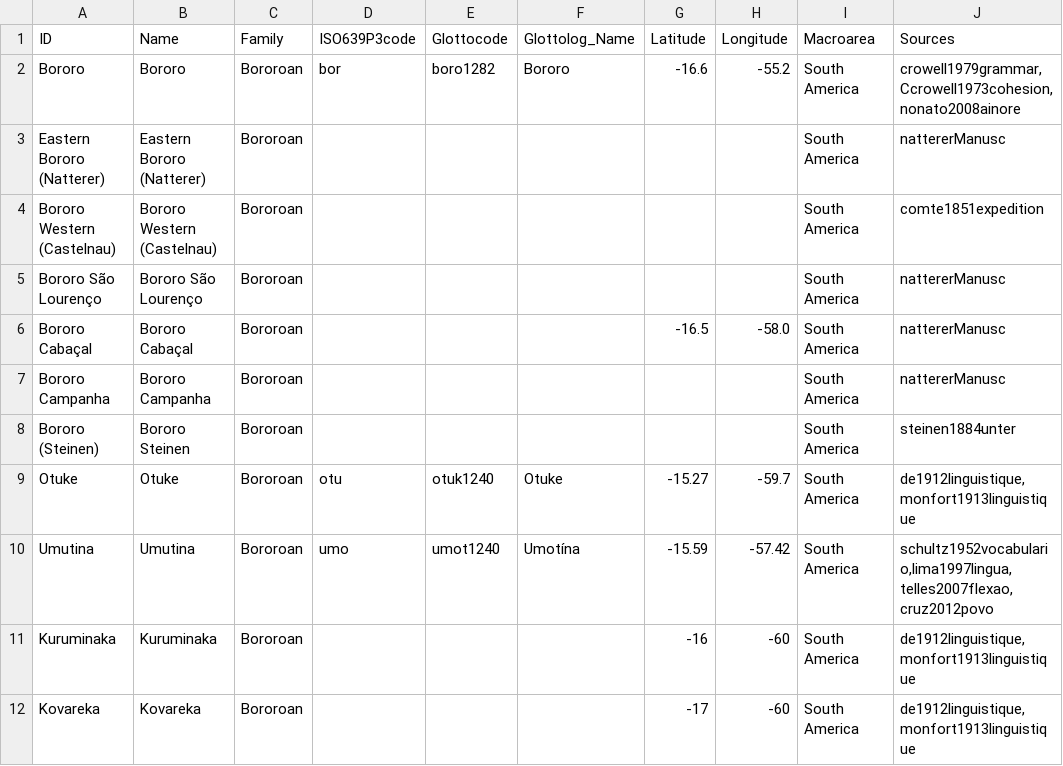
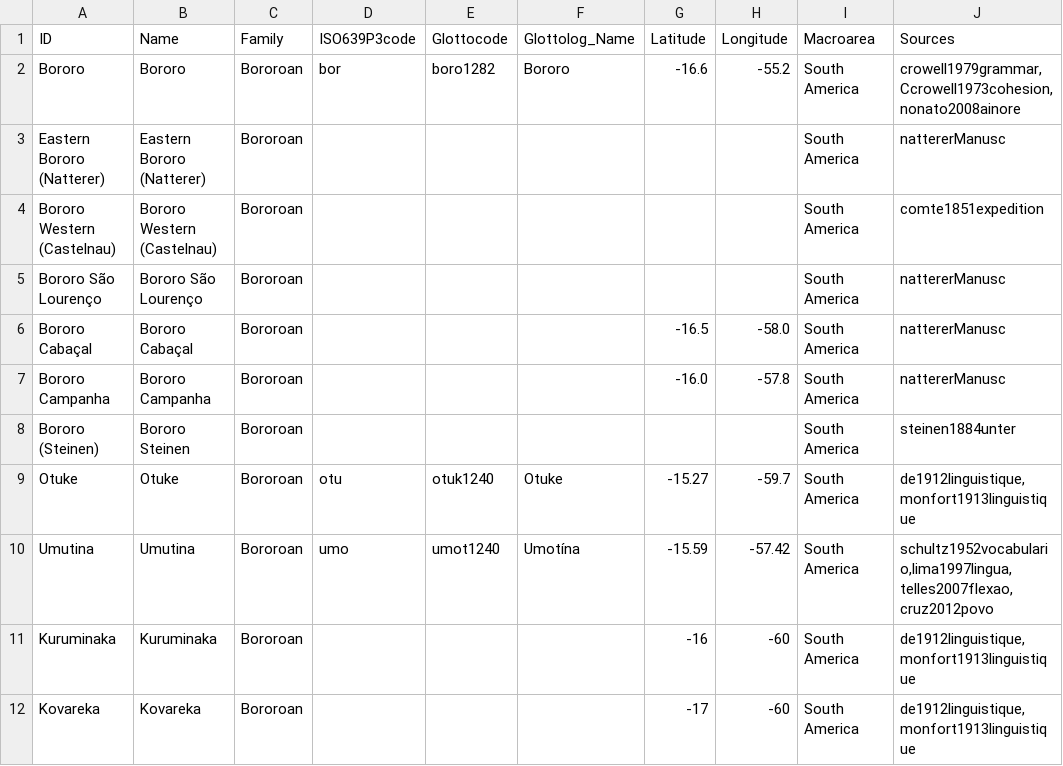
Before and after one commit to tupian-language-resources/bororo, a TSV file: etc/languages.tsv, drawn as a sheet.

Commit message:
Update languages.tsv

```diff
--- a/etc/languages.tsv
+++ b/etc/languages.tsv
@@ -6,3 +6,3 @@ Bororo São Lourenço	Bororo São Lourenço	Bororoan						South America	natterer
 Bororo Cabaçal	Bororo Cabaçal	Bororoan				-16.5	-58.0	South America	nattererManusc
-Bororo Campanha	Bororo Campanha	Bororoan						South America	nattererManusc
+Bororo Campanha	Bororo Campanha	Bororoan				-16.0	-57.8	South America	nattererManusc
 Bororo (Steinen)	Bororo Steinen	Bororoan						South America	steinen1884unter
```
